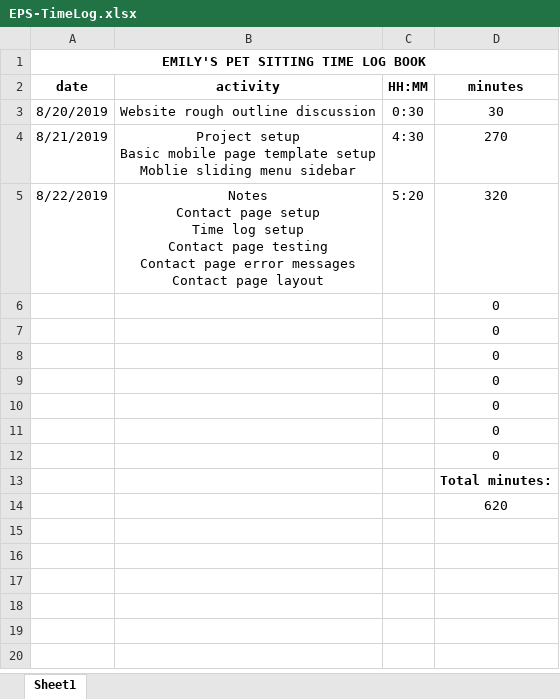
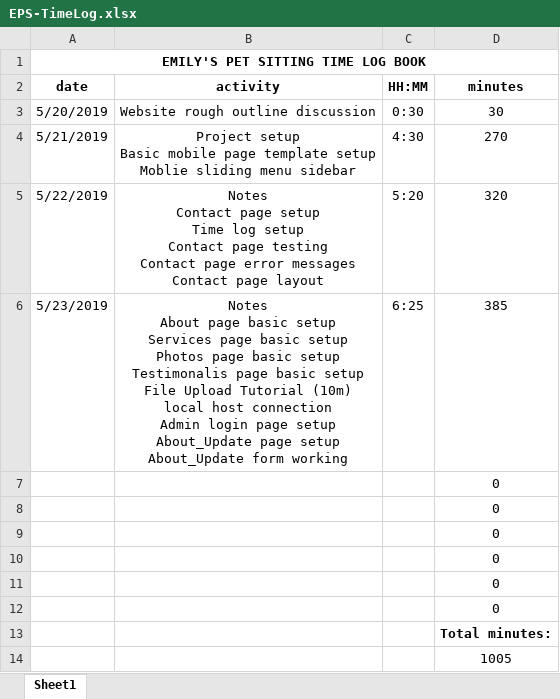
Before and after one commit to JoeKanauss/EPS, an Excel workbook: EPS-TimeLog.xlsx, sheet Sheet1, drawn as a sheet; values as stored, in another font and other column widths than the file's, no borders; removed rows and columns are numbered as before the commit, all else as after; ↵ is a line break in a cell; the diff names each change by its address in the sheet, - before the commit and + after, or states it on an @@ line.

```diff
--- a/EPS-TimeLog.xlsx (sheet Sheet1)
+++ b/EPS-TimeLog.xlsx (sheet Sheet1)
-A3 (date): 8/20/2019
+A3 (date): 5/20/2019
-A4 (date): 8/21/2019
+A4 (date): 5/21/2019
-A5 (date): 8/22/2019
+A5 (date): 5/22/2019
-row 6:  |  |  | 0
+row 6: 5/23/2019 | Notes ↵ About page basic setup ↵ Services page basic setup ↵ Photos page basic setup ↵ Testimonalis page basic setup ↵ File Upload Tutorial (10m) ↵ local host connection ↵ Admin login page setup ↵ About_Update page setup ↵ About_Update form working | 6:25 | 385
-D14 (minutes): 620
+D14 (minutes): 1005
```
Also changed, not shown: 14 other files.
